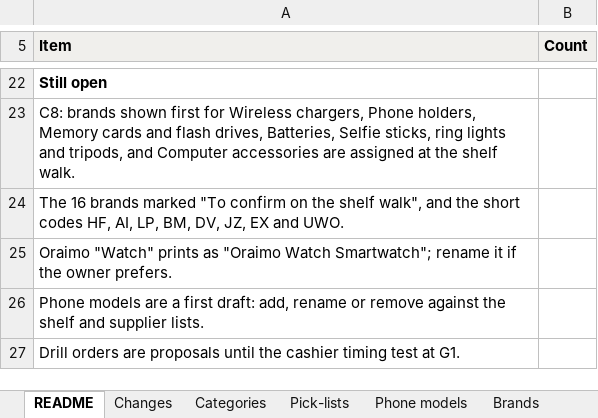
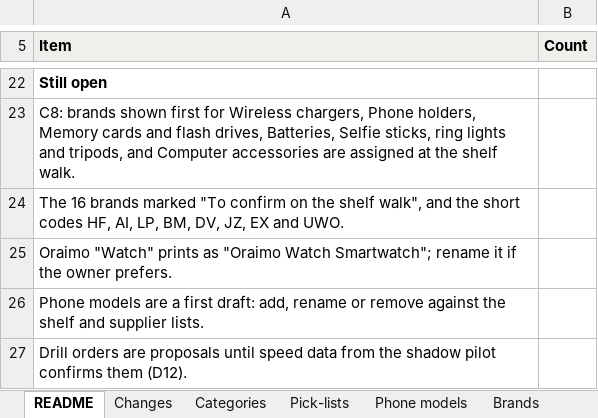
Before and after one commit to haq-technologies/haq-retailOS, an Excel workbook: docs/catalogue/starter-catalogue-v1.1.xlsx, sheet README, drawn as a sheet; only a part is shown, gaps mark what is left out; values as stored, in another font and other column widths than the file's, no borders; the diff names each change by its address in the sheet, - before the commit and + after, or states it on an @@ line.

```diff
--- a/docs/catalogue/starter-catalogue-v1.1.xlsx (sheet README)
+++ b/docs/catalogue/starter-catalogue-v1.1.xlsx (sheet README)
-A27 (Item): …proposals until the cashier timing test at G1.
+A27 (Item): …proposals until speed data from the shadow pilot confirms them (D12).
```
Also changed, not shown: sheet Changes, 10 other files.
